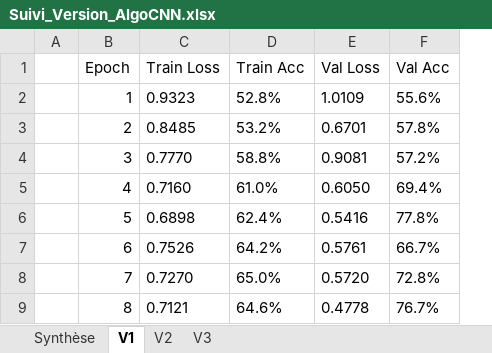
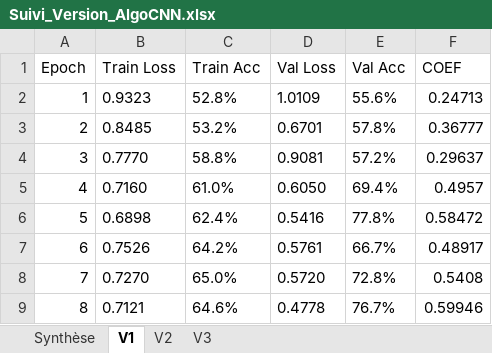
Before and after one commit to jonathandiazv/SCOT, an Excel workbook: Suivi_Version_AlgoCNN.xlsx, sheet V1, drawn as a sheet; only a part is shown; values as stored, in another font and other column widths than the file's, no borders; conditional formats not drawn; removed rows and columns are numbered as before the commit, all else as after; the diff names each change by its address in the sheet, - before the commit and + after, or states it on an @@ line.

```diff
--- a/Suivi_Version_AlgoCNN.xlsx (sheet V1)
+++ b/Suivi_Version_AlgoCNN.xlsx (sheet V1)
-column A, empty
+column F (COEF), rows 2-9: 0.24713 | 0.36777 | 0.29637 | 0.4957 | 0.58472 | 0.48917 | 0.5408 | 0.59946
```
Also changed, not shown: sheet V3, sheet Synthèse, charts or pictures.
